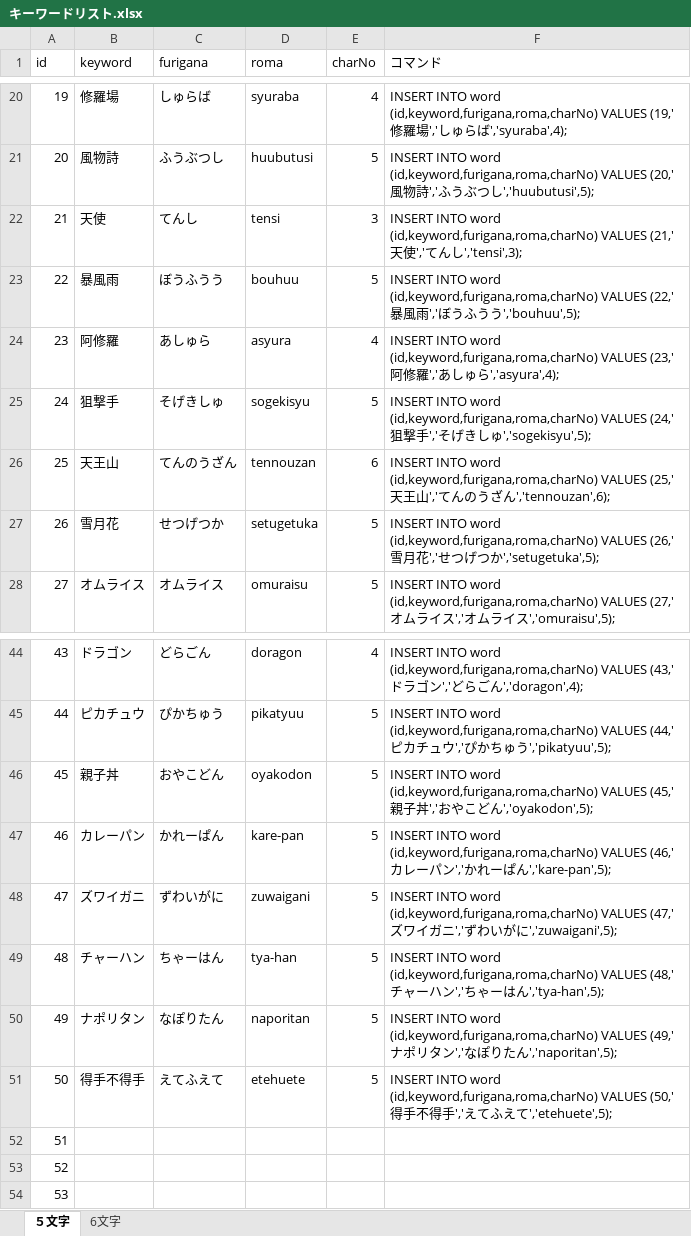
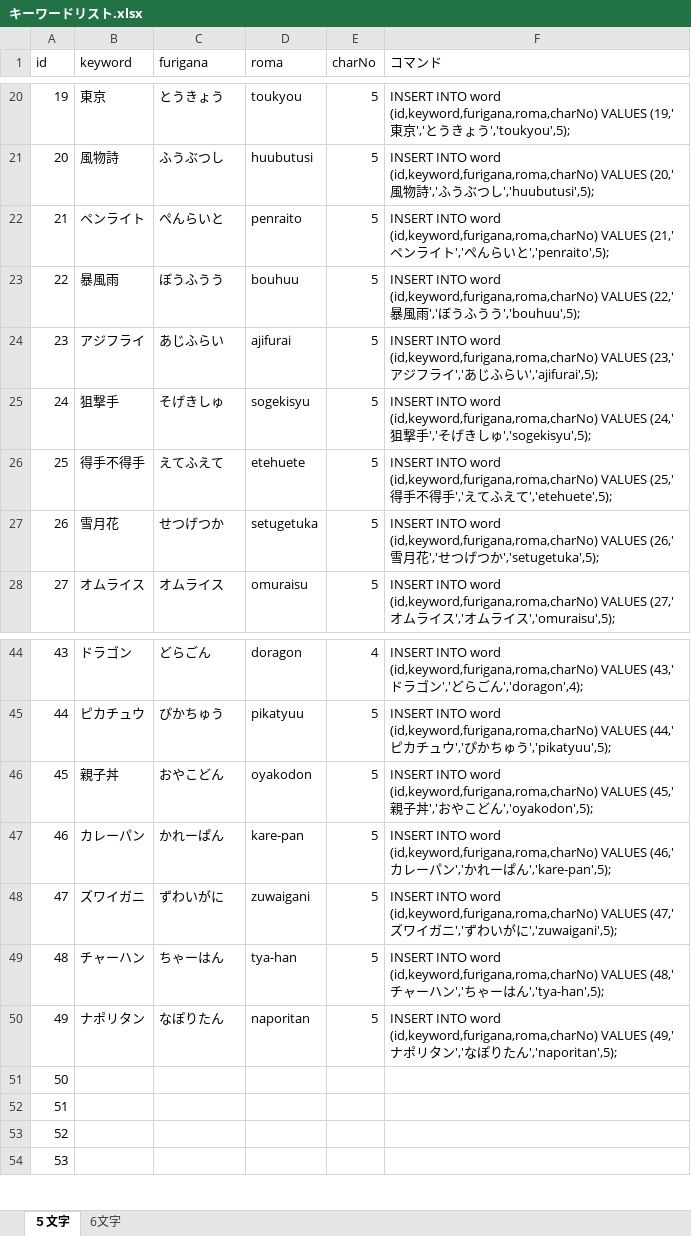
Before and after one commit to kuchibiruobake/project, an Excel workbook: キーワードリスト.xlsx, sheet ５文字, drawn as a sheet; only a part is shown, gaps mark what is left out; values as stored, in another font and other column widths than the file's, no borders; the diff covers the shown part only; the diff names each change by its address in the sheet, - before the commit and + after, or states it on an @@ line.

```diff
--- a/キーワードリスト.xlsx (sheet ５文字)
+++ b/キーワードリスト.xlsx (sheet ５文字)
-B20 (keyword): 修羅場
+B20 (keyword): 東京
-C20 (furigana): しゅらば
+C20 (furigana): とうきょう
-D20 (roma): syuraba
+D20 (roma): toukyou
-E20 (charNo): 4
+E20 (charNo): 5
-F20 (コマンド): …VALUES (19,'修羅場','しゅらば','syuraba',4);
+F20 (コマンド): …VALUES (19,'東京','とうきょう','toukyou',5);
-B22 (keyword): 天使
+B22 (keyword): ペンライト
-C22 (furigana): てんし
+C22 (furigana): ぺんらいと
-D22 (roma): tensi
+D22 (roma): penraito
-E22 (charNo): 3
+E22 (charNo): 5
-F22 (コマンド): …VALUES (21,'天使','てんし','tensi',3);
+F22 (コマンド): …VALUES (21,'ペンライト','ぺんらいと','penraito',5);
-B24 (keyword): 阿修羅
+B24 (keyword): アジフライ
-C24 (furigana): あしゅら
+C24 (furigana): あじふらい
-D24 (roma): asyura
+D24 (roma): ajifurai
-E24 (charNo): 4
+E24 (charNo): 5
-F24 (コマンド): …VALUES (23,'阿修羅','あしゅら','asyura',4);
+F24 (コマンド): …VALUES (23,'アジフライ','あじふらい','ajifurai',5);
-B26 (keyword): 天王山
+B26 (keyword): 得手不得手
-C26 (furigana): てんのうざん
+C26 (furigana): えてふえて
-D26 (roma): tennouzan
+D26 (roma): etehuete
-E26 (charNo): 6
+E26 (charNo): 5
-F26 (コマンド): …VALUES (25,'天王山','てんのうざん','tennouzan',6);
+F26 (コマンド): …VALUES (25,'得手不得手','えてふえて','etehuete',5);
-B51 (keyword): 得手不得手
+B51 (keyword): (empty)
-C51 (furigana): えてふえて
+C51 (furigana): (empty)
-D51 (roma): etehuete
+D51 (roma): (empty)
-E51 (charNo): 5
+E51 (charNo): (empty)
-F51 (コマンド): INSERT INTO word (id,keyword,furigana,roma,charNo) VALUES (50,'得手不得手','えてふえて','etehuete',5);
+F51 (コマンド): (empty)
```
Also changed, not shown: 70 edited cells elsewhere in this sheet.
